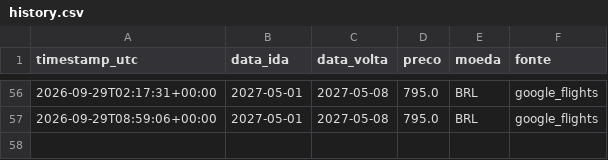
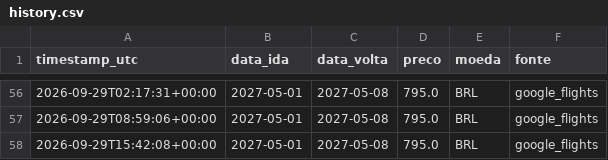
Before and after one commit to Vini-Lima0/flight-monitor-bsb-cpt, a CSV file: data/history.csv, drawn as a sheet; only a part is shown, gaps mark what is left out; the diff names each change by its address in the sheet, - before the commit and + after, or states it on an @@ line.

```diff
--- a/data/history.csv
+++ b/data/history.csv
+row 58: 2026-09-29T15:42:08+00:00 | 2027-05-01 | 2027-05-08 | 795.0 | BRL | google_flights
```
